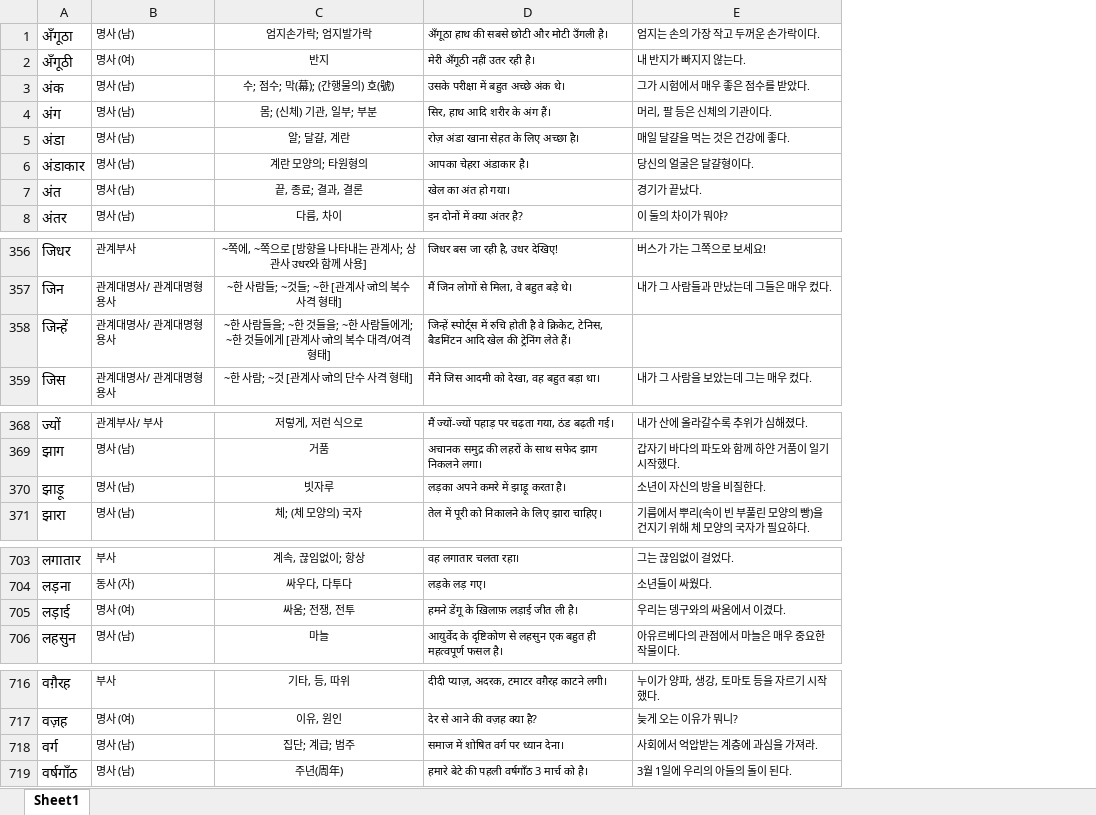
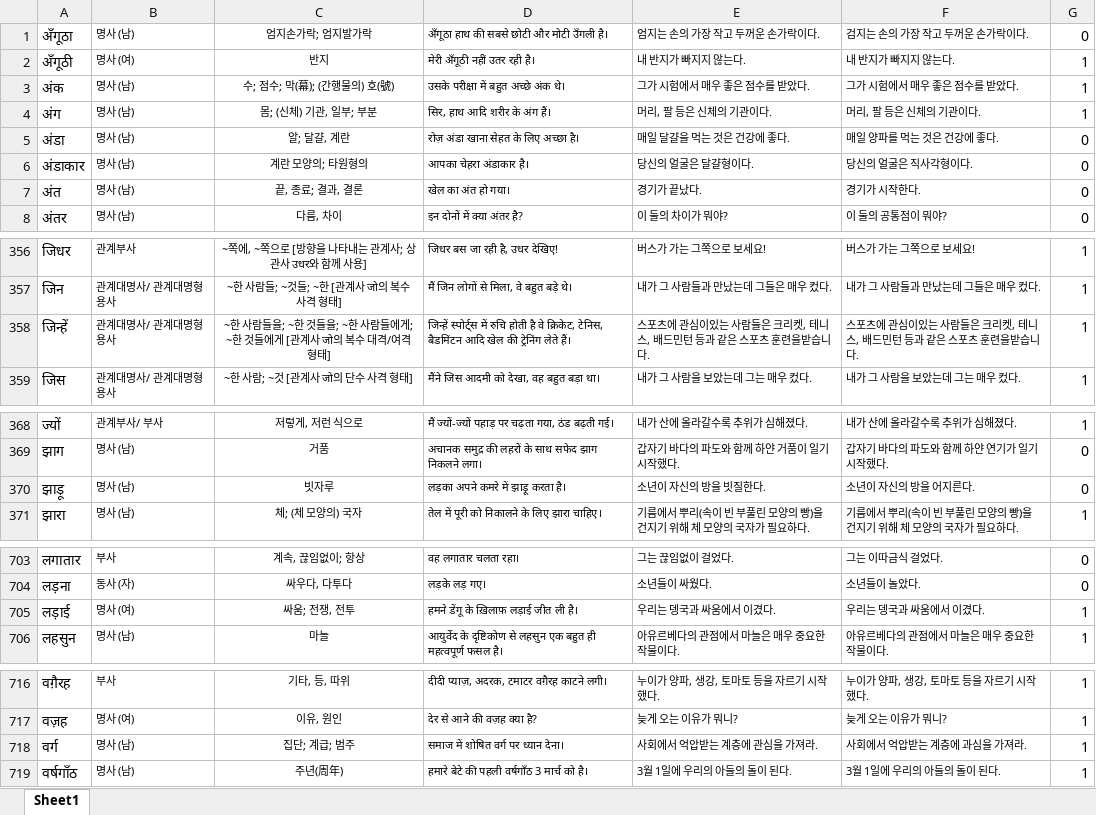
Before and after one commit to hyngsk/hindivocabulary, an Excel workbook: assets/A2.xlsx, sheet Sheet1, drawn as a sheet; only a part is shown, gaps mark what is left out; values as stored, in another font and other column widths than the file's, no borders; the diff covers the shown part only; the diff names each change by its address in the sheet, - before the commit and + after, or states it on an @@ line.

```diff
--- a/assets/A2.xlsx (sheet Sheet1)
+++ b/assets/A2.xlsx (sheet Sheet1)
+column F, rows 1-8: 검지는 손의 가장 작고 두꺼운 손가락이다. | 내 반지가 빠지지 않는다. | 그가 시험에서 매우 좋은 점수를 받았다. | 머리, 팔 등은 신체의 기관이다. | 매일 양파를 먹는 것은 건강에 좋다. | 당신의 얼굴은 직사각형이다. | 경기가 시작한다. | 이 둘의 공통점이 뭐야?; rows 356-359: 버스가 가는 그쪽으로 보세요! | 내가 그 사람들과 만났는데 그들은 매우 컸다. | 스포츠에 관심이있는 사람들은 크리켓, 테니스, 배드민턴 등과 같은 스포츠 훈련을받습니다. | 내가 그 사람을 보았는데 그는 매우 컸다.; rows 368-371: 내가 산에 올라갈수록 추위가 심해졌다. | 갑자기 바다의 파도와 함께 하얀 연기가 일기 시작했다. | 소년이 자신의 방을 어지른다. | 기름에서 뿌리(속이 빈 부풀린 모양의 빵)을 건지기 위해 체 모양의 국자가 필요하다.; rows 703-706: 그는 이따금식 걸었다. | 소년들이 놀았다. | 우리는 뎅국과 싸움에서 이겼다. | 아유르베다의 관점에서 마늘은 매우 중요한 작물이다.; rows 716-719: 누이가 양파, 생강, 토마토 등을 자르기 시작했다. | 늦게 오는 이유가 뭐니? | 사회에서 억압받는 계층에 과심을 가져라. | 3월 1일에 우리의 아들의 돌이 된다.
+column G, rows 1-8: 0 | 1 | 1 | 1 | 0 | 0 | 0 | 0; rows 356-359: all 1; rows 368-371: 1 | 0 | 0 | 1; rows 703-706: 0 | 0 | 1 | 1; rows 716-719: all 1
-E358: (empty)
+E358: 스포츠에 관심이있는 사람들은 크리켓, 테니스, 배드민턴 등과 같은 스포츠 훈련을받습니다.
-E370: 소년이 자신의 방을 비질한다.
+E370: 소년이 자신의 방을 빗질한다.
-E705: 우리는 뎅구와의 싸움에서 이겼다.
+E705: 우리는 뎅국과 싸움에서 이겼다.
-E718: 사회에서 억압받는 계층에 과심을 가져라.
+E718: 사회에서 억압받는 계층에 관심을 가져라.
```
Also changed, not shown: 1 edited cell elsewhere in this sheet, assets/A0.xlsx, assets/A1.xlsx, 1 other file.
